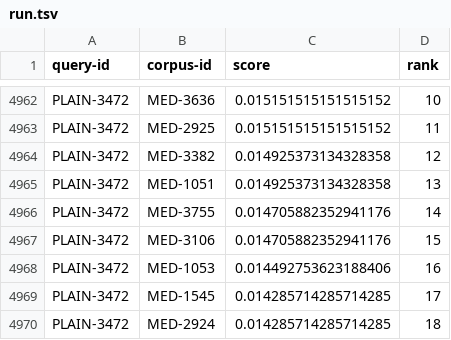
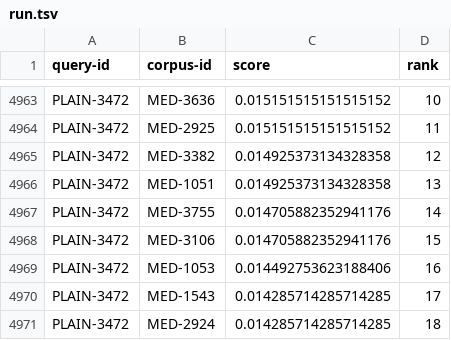
Before and after one commit to vaishakk/elastic-rag, a TSV file: rag/evals/run.tsv, drawn as a sheet; only a part is shown, gaps mark what is left out; the diff covers the shown part only.

```diff
--- a/rag/evals/run.tsv
+++ b/rag/evals/run.tsv
@@ -4968,3 +4969,3 @@ PLAIN-3472	MED-3106	0.014705882352941176	15
 PLAIN-3472	MED-1053	0.014492753623188406	16
-PLAIN-3472	MED-1545	0.014285714285714285	17
+PLAIN-3472	MED-1543	0.014285714285714285	17
 PLAIN-3472	MED-2924	0.014285714285714285	18
```
Also changed, not shown: 1 added row and 66 edited cells elsewhere in this file, 19 other files.
